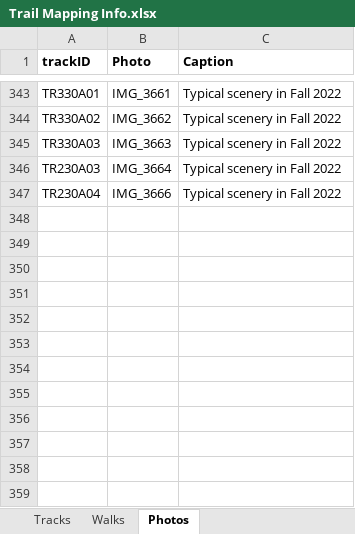
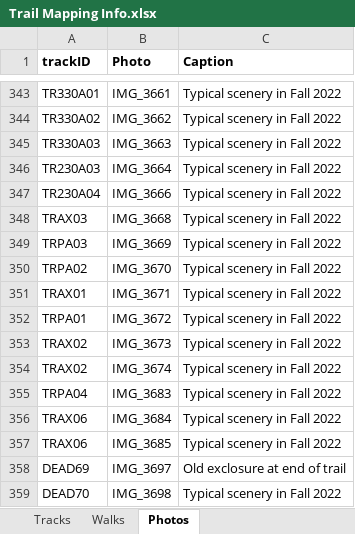
Before and after one commit to droglenc/MAPPING, an Excel workbook: Pike Chain Area/Data/Trail Mapping Info.xlsx, sheet Photos, drawn as a sheet; only a part is shown, gaps mark what is left out; values as stored, in another font and other column widths than the file's, no borders; the diff names each change by its address in the sheet, - before the commit and + after, or states it on an @@ line.

Commit message:
Added photos

```diff
--- a/Pike Chain Area/Data/Trail Mapping Info.xlsx (sheet Photos)
+++ b/Pike Chain Area/Data/Trail Mapping Info.xlsx (sheet Photos)
+row 348: TRAX03 | IMG_3668 | Typical scenery in Fall 2022
+row 349: TRPA03 | IMG_3669 | Typical scenery in Fall 2022
+row 350: TRPA02 | IMG_3670 | Typical scenery in Fall 2022
+row 351: TRAX01 | IMG_3671 | Typical scenery in Fall 2022
+row 352: TRPA01 | IMG_3672 | Typical scenery in Fall 2022
+row 353: TRAX02 | IMG_3673 | Typical scenery in Fall 2022
+row 354: TRAX02 | IMG_3674 | Typical scenery in Fall 2022
+row 355: TRPA04 | IMG_3683 | Typical scenery in Fall 2022
+row 356: TRAX06 | IMG_3684 | Typical scenery in Fall 2022
+row 357: TRAX06 | IMG_3685 | Typical scenery in Fall 2022
+row 358: DEAD69 | IMG_3697 | Old exclosure at end of trail
+row 359: DEAD70 | IMG_3698 | Typical scenery in Fall 2022
```
Also changed, not shown: 12 other files.
